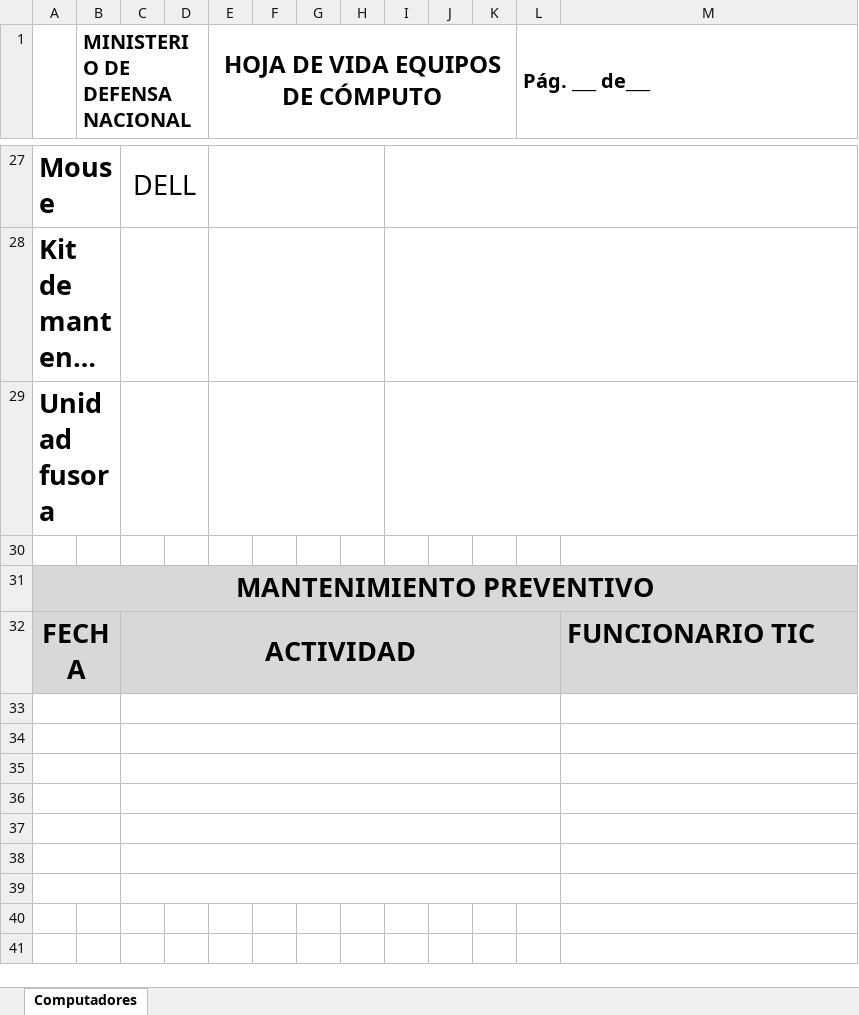
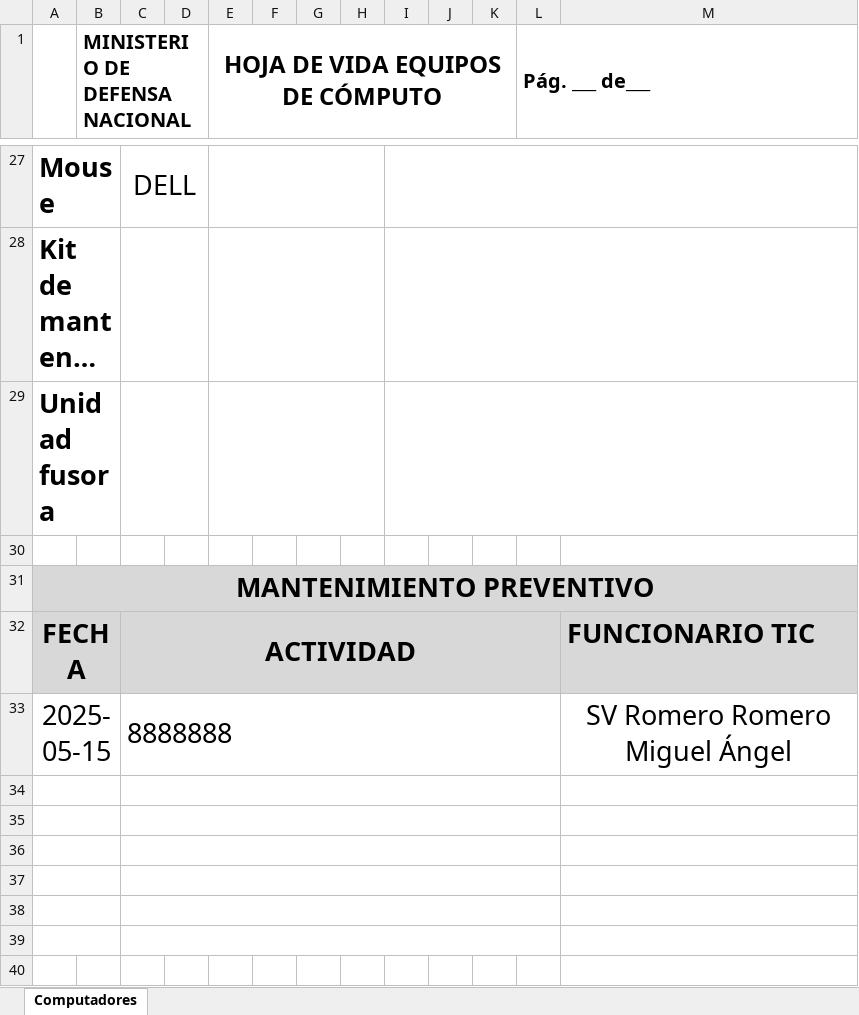
Before and after one commit to INGMIGUELR/pagina-telematic, an Excel workbook: static/hojas_vida/CALIDAD_ 52C6BM1.xlsx, sheet Computadores, drawn as a sheet; only a part is shown, gaps mark what is left out; the shorter side is filled out with more unchanged rows; long unchanged cells end in …; values as stored, in another font and other column widths than the file's, no borders; charts and pictures not drawn; the diff names each change by its address in the sheet, - before the commit and + after, or states it on an @@ line.

```diff
--- a/static/hojas_vida/CALIDAD_ 52C6BM1.xlsx (sheet Computadores)
+++ b/static/hojas_vida/CALIDAD_ 52C6BM1.xlsx (sheet Computadores)
-row 33: (empty)
+row 33: 2025-05-15 |  | 8888888 |  |  |  |  |  |  |  |  |  | SV Romero Romero Miguel Ángel
```
Also changed, not shown: charts or pictures, static/hojas_vida/CALIDAD _8CN23502M2.xlsx, static/hojas_vida/CALIDAD_8CN23502LV.xlsx, 35 other files.
